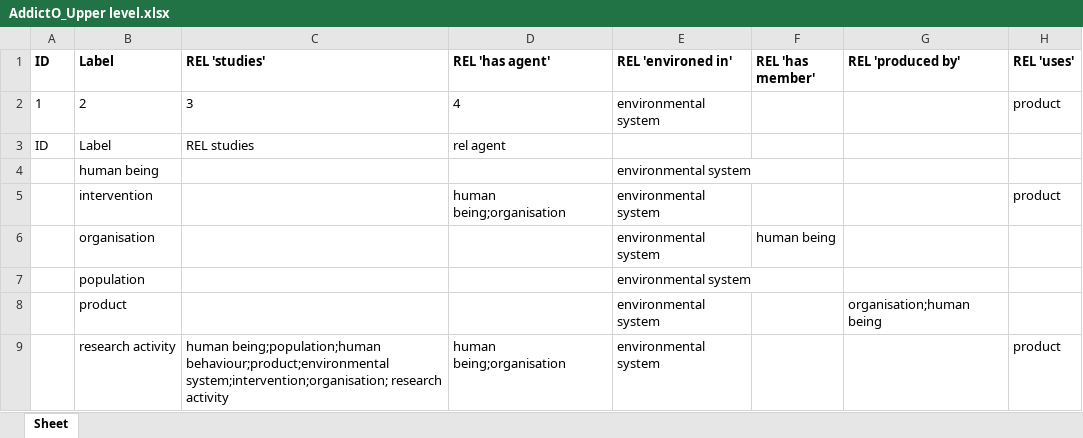
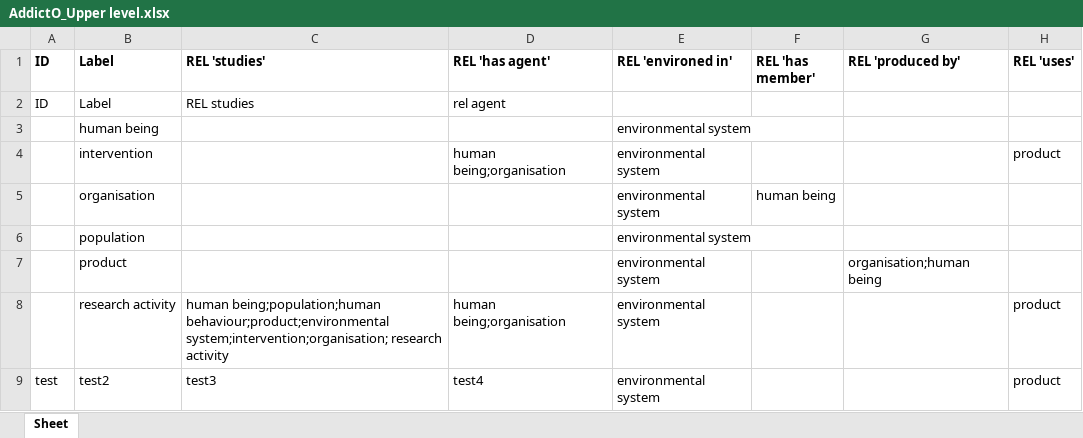
Before and after one commit to jannahastings/addiction-ontology, an Excel workbook: inputs/AddictO_Upper level.xlsx, sheet Sheet, drawn as a sheet; values as stored, in another font and other column widths than the file's, no borders; removed rows and columns are numbered as before the commit, all else as after; the diff names each change by its address in the sheet, - before the commit and + after, or states it on an @@ line.

Commit message:
Updating AddictO_Upper level.xlsx

```diff
--- a/inputs/AddictO_Upper level.xlsx (sheet Sheet)
+++ b/inputs/AddictO_Upper level.xlsx (sheet Sheet)
-row 2: 1 | 2 | 3 | 4 | environmental system |  |  | product
+row 9: test | test2 | test3 | test4 | environmental system |  |  | product
```
